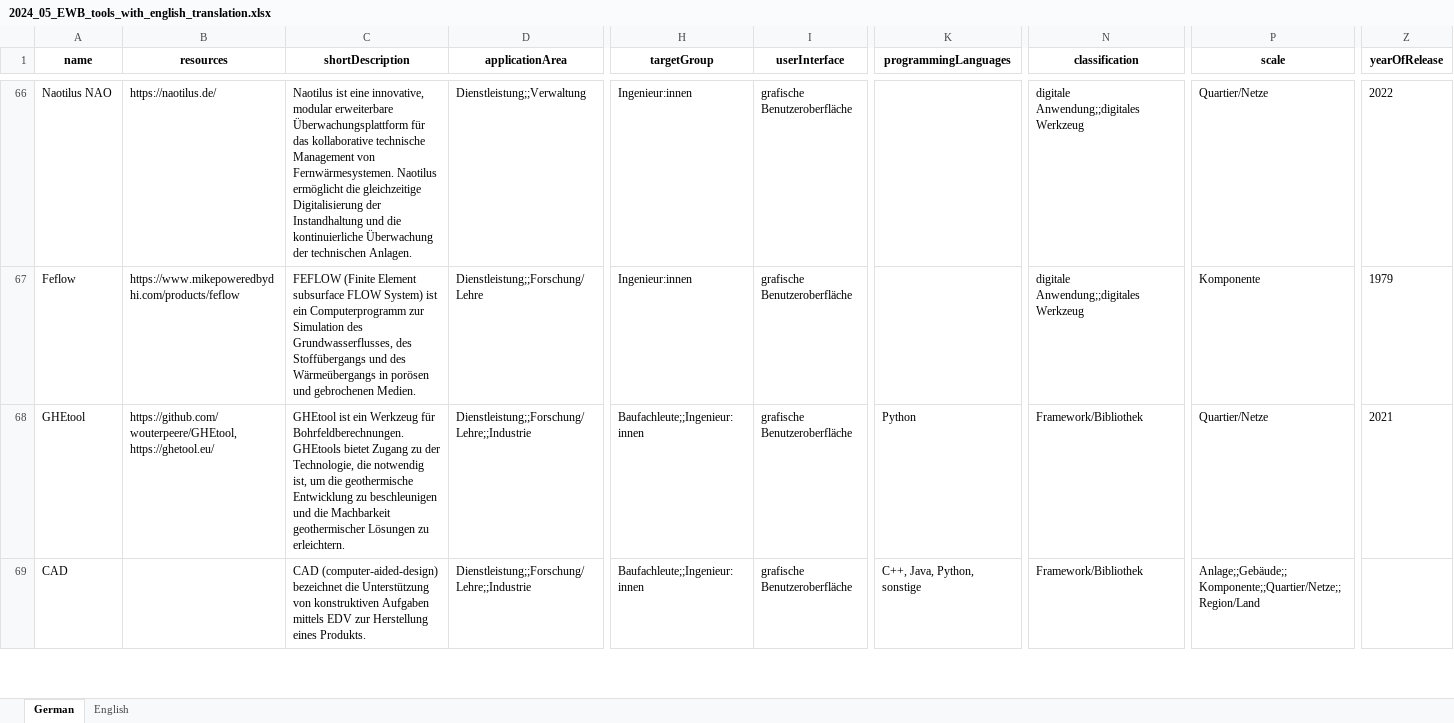
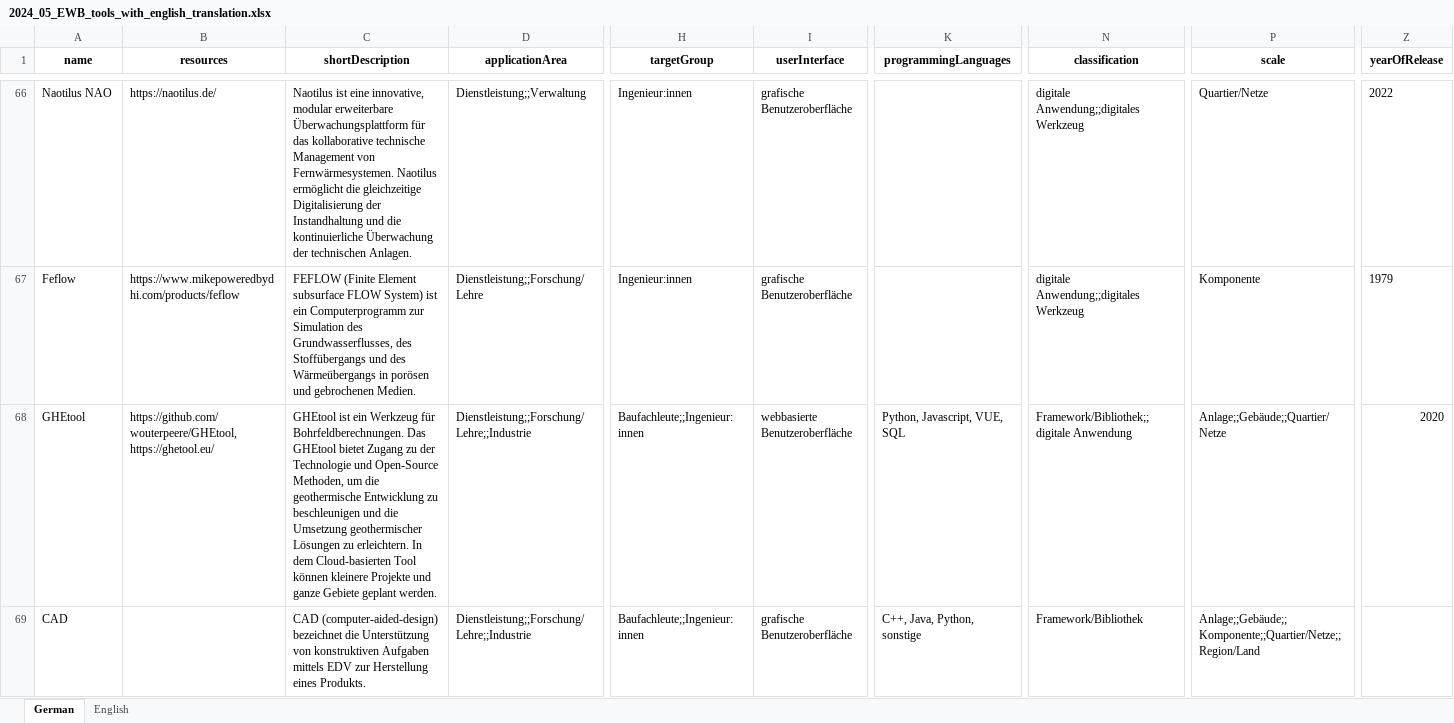
Before and after one commit to TUB-DVG/wissen-digital-ewb, an Excel workbook: webcentral/doc/01_data/02_tool_over/2024_05_EWB_tools_with_english_translation.xlsx, sheet German, drawn as a sheet; only a part is shown, gaps mark what is left out; values as stored, in another font and other column widths than the file's, no borders; the diff covers the shown part only; the diff names each change by its address in the sheet, - before the commit and + after, or states it on an @@ line.

Commit message:
Update: GHEtool

```diff
--- a/webcentral/doc/01_data/02_tool_over/2024_05_EWB_tools_with_english_translation.xlsx (sheet German)
+++ b/webcentral/doc/01_data/02_tool_over/2024_05_EWB_tools_with_english_translation.xlsx (sheet German)
-C68 (shortDescription): …für Bohrfeldberechnungen. GHEtools bietet Zugang zu der Technologie, die notwendig ist, um die geothermische Entwicklung zu beschleunigen und die Machbarkeit geothermischer Lösungen zu erleichtern.
+C68 (shortDescription): …für Bohrfeldberechnungen. Das GHEtool bietet Zugang zu der Technologie und Open-Source Methoden, um die geothermische Entwicklung zu beschleunigen und die Umsetzung geothermischer Lösungen zu erleichtern. In dem Cloud-basierten Tool können kleinere Projekte und ganze Gebiete geplant werden.
-I68 (userInterface): grafische Benutzeroberfläche
+I68 (userInterface): webbasierte Benutzeroberfläche
-K68 (programmingLanguages): Python
+K68 (programmingLanguages): Python, Javascript, VUE, SQL
-N68 (classification): Framework/Bibliothek
+N68 (classification): Framework/Bibliothek;;digitale Anwendung
-P68 (scale): Quartier/Netze
+P68 (scale): Anlage;;Gebäude;;Quartier/Netze
-Z68 (yearOfRelease): 2021
+Z68 (yearOfRelease): 2020
```
Also changed, not shown: 1 edited cell elsewhere in this sheet, sheet English.
